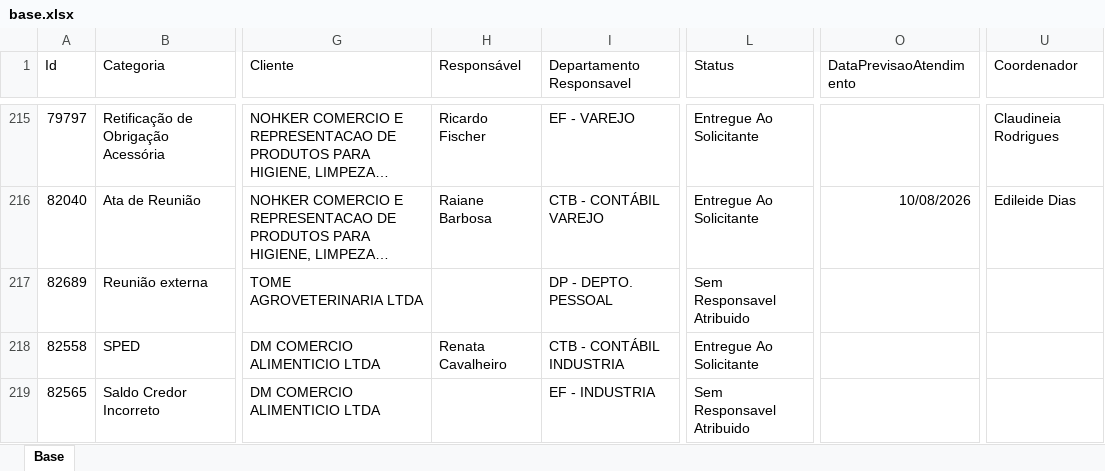
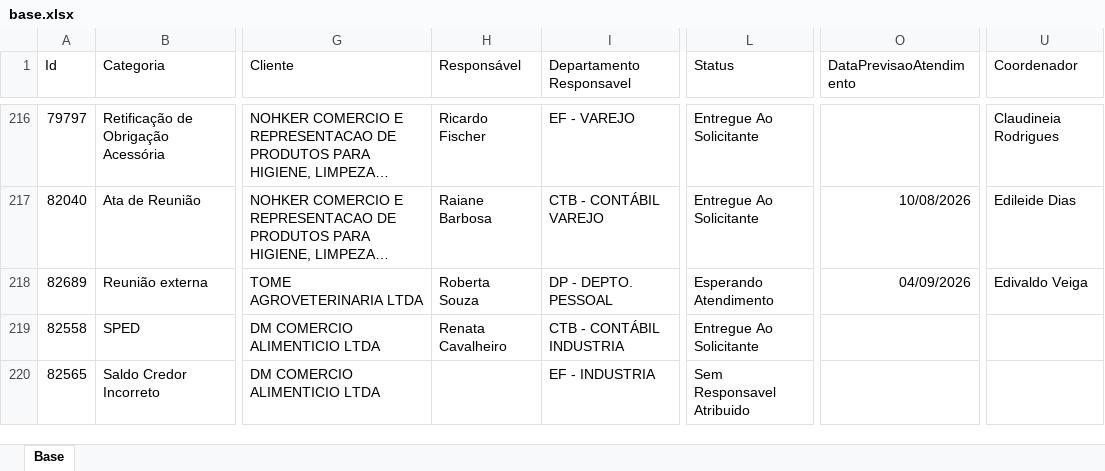
Before and after one commit to Controladoria-MG/Portal-dos-chamados, an Excel workbook: data/base.xlsx, sheet Base, drawn as a sheet; only a part is shown, gaps mark what is left out; long unchanged cells end in …; values as stored, in another font and other column widths than the file's, no borders; table styles not drawn; addresses are those after the commit; the diff covers the shown part only; the diff names each change by its address in the sheet, - before the commit and + after, or states it on an @@ line.

```diff
--- a/data/base.xlsx (sheet Base)
+++ b/data/base.xlsx (sheet Base)
-H218 (Responsável): (empty)
+H218 (Responsável): Roberta Souza
-L218 (Status): Sem Responsavel Atribuido
+L218 (Status): Esperando Atendimento
-O218 (DataPrevisaoAtendimento): (empty)
+O218 (DataPrevisaoAtendimento): 04/09/2026
-U218 (Coordenador): (empty)
+U218 (Coordenador): Edivaldo Veiga
```
Also changed, not shown: 3 added rows, 7 removed rows and 3 edited cells elsewhere in this sheet, 2 other files.
